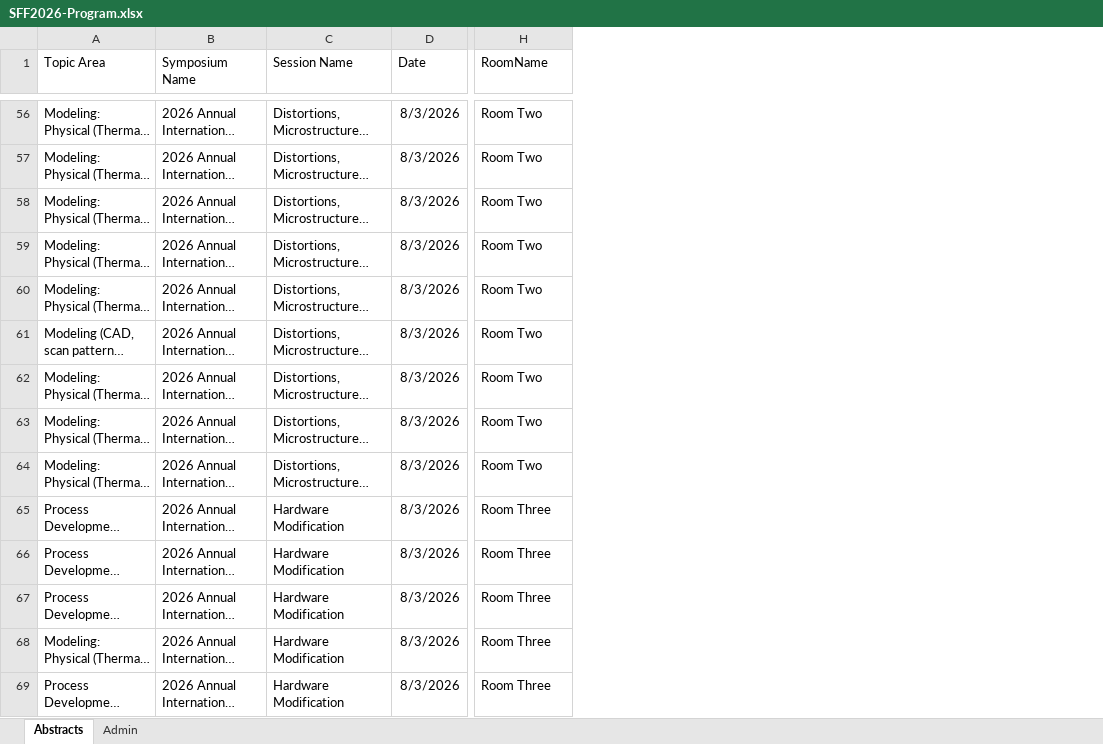
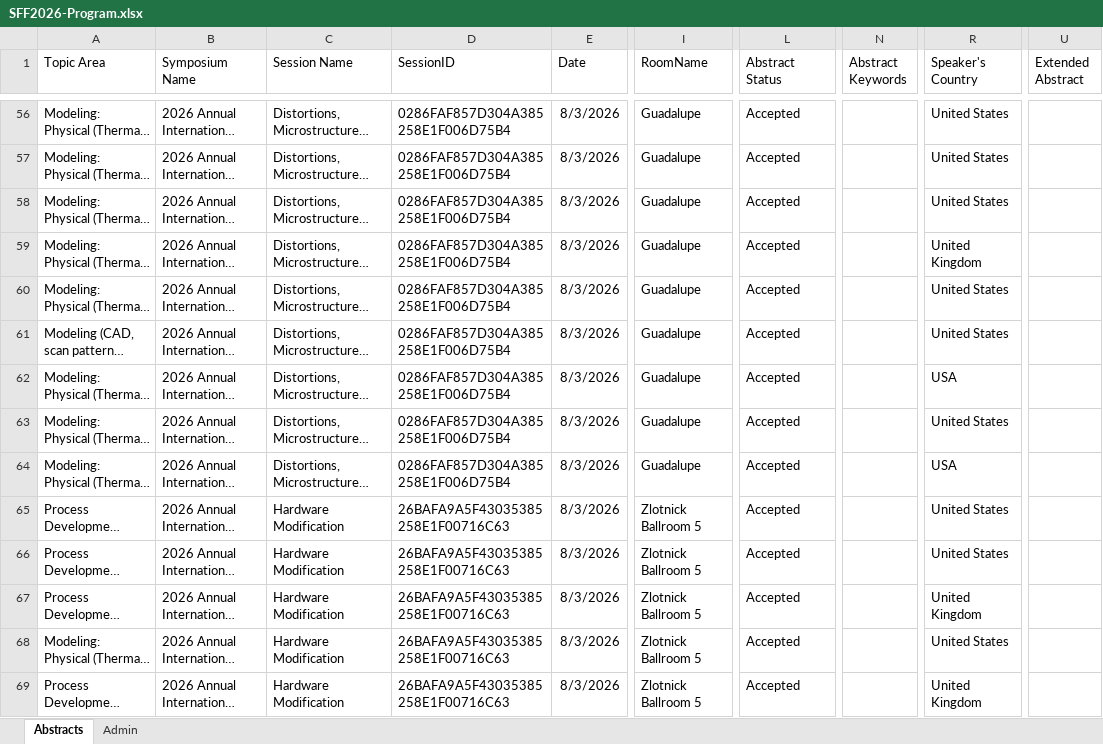
Before and after one commit to Bdemmler32/SFF2026-Program-Grid-Test, an Excel workbook: Onboarding/SFF2026-Program.xlsx, sheet Abstracts, drawn as a sheet; only a part is shown, gaps mark what is left out; long unchanged cells end in …; values as stored, in another font and other column widths than the file's, no borders; addresses are those after the commit; the diff covers the shown part only; the diff names each change by its address in the sheet, - before the commit and + after, or states it on an @@ line.

```diff
--- a/Onboarding/SFF2026-Program.xlsx (sheet Abstracts)
+++ b/Onboarding/SFF2026-Program.xlsx (sheet Abstracts)
+column D (SessionID), rows 56-69: 0286FAF857D304A385258E1F006D75B4 | 0286FAF857D304A385258E1F006D75B4 | 0286FAF857D304A385258E1F006D75B4 | 0286FAF857D304A385258E1F006D75B4 | 0286FAF857D304A385258E1F006D75B4 | 0286FAF857D304A385258E1F006D75B4 | 0286FAF857D304A385258E1F006D75B4 | 0286FAF857D304A385258E1F006D75B4 | 0286FAF857D304A385258E1F006D75B4 | 26BAFA9A5F43035385258E1F00716C63 | 26BAFA9A5F43035385258E1F00716C63 | 26BAFA9A5F43035385258E1F00716C63 | 26BAFA9A5F43035385258E1F00716C63 | 26BAFA9A5F43035385258E1F00716C63
+column L (Abstract Status), rows 56-69: all Accepted
+column N (Abstract Keywords), empty
+column R (Speaker's Country), rows 56-69: United States | United States | United States | United Kingdom | United States | United States | USA | United States | USA | United States | United States | United Kingdom | United States | United Kingdom
+column U (Extended Abstract), empty
-I56:I64 (RoomName): Room Two
+I56:I64 (RoomName): Guadalupe
-I65:I69 (RoomName): Room Three
+I65:I69 (RoomName): Zlotnick Ballroom 5
```
Also changed, not shown: 979 edited cells elsewhere in this sheet, sheet Admin.
